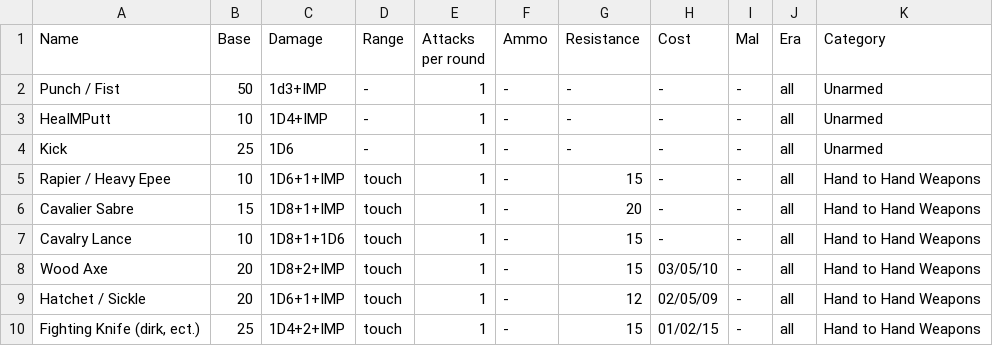
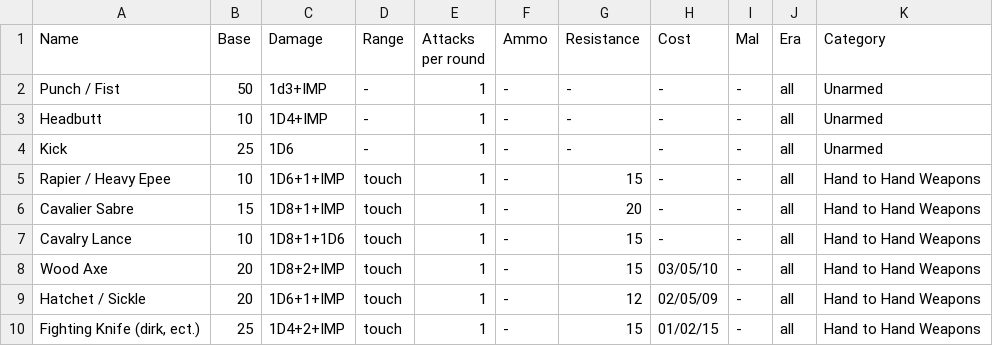
Before and after one commit to Onigawa/Cthulhu, a CSV file: Armes.csv, drawn as a sheet; only a part is shown.

Commit message:
Skill bug fix and typo fix

```diff
--- a/Armes.csv
+++ b/Armes.csv
@@ -2,3 +2,3 @@ Name;Base;Damage;Range;Attacks per round;Ammo;Resistance;Cost;Mal;Era;Category
 Punch / Fist;50;1d3+IMP;-;1    ;-;-;-;-;all;Unarmed
-HeaIMPutt;10;1D4+IMP;-;1    ;-;-;-;-;all;Unarmed
+Headbutt;10;1D4+IMP;-;1    ;-;-;-;-;all;Unarmed
 Kick;25;1D6;-;1    ;-;-;-;-;all;Unarmed
```
Also changed, not shown: 2 other files.
